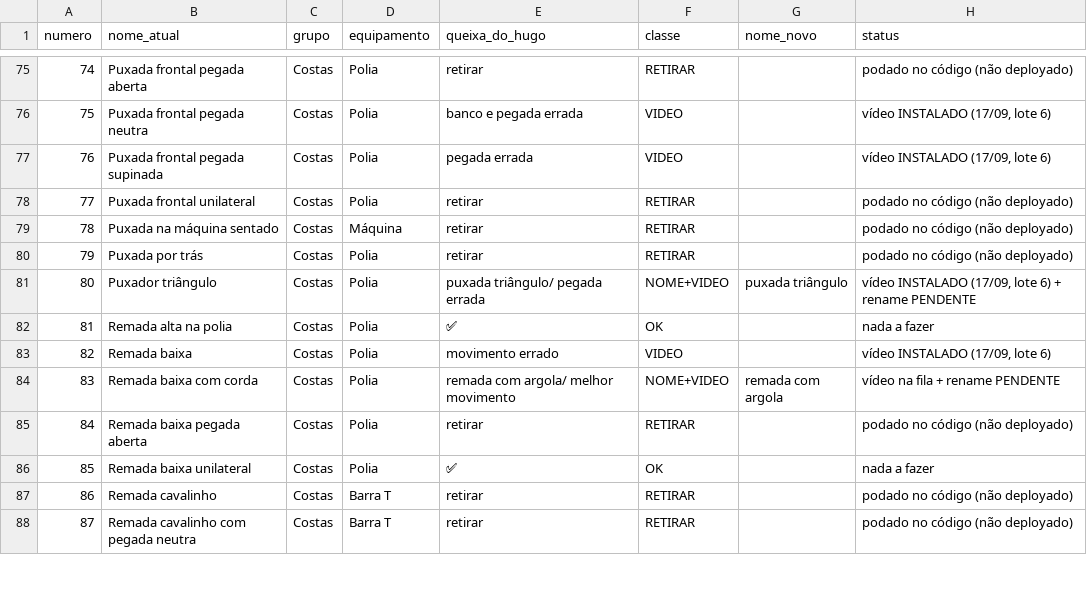
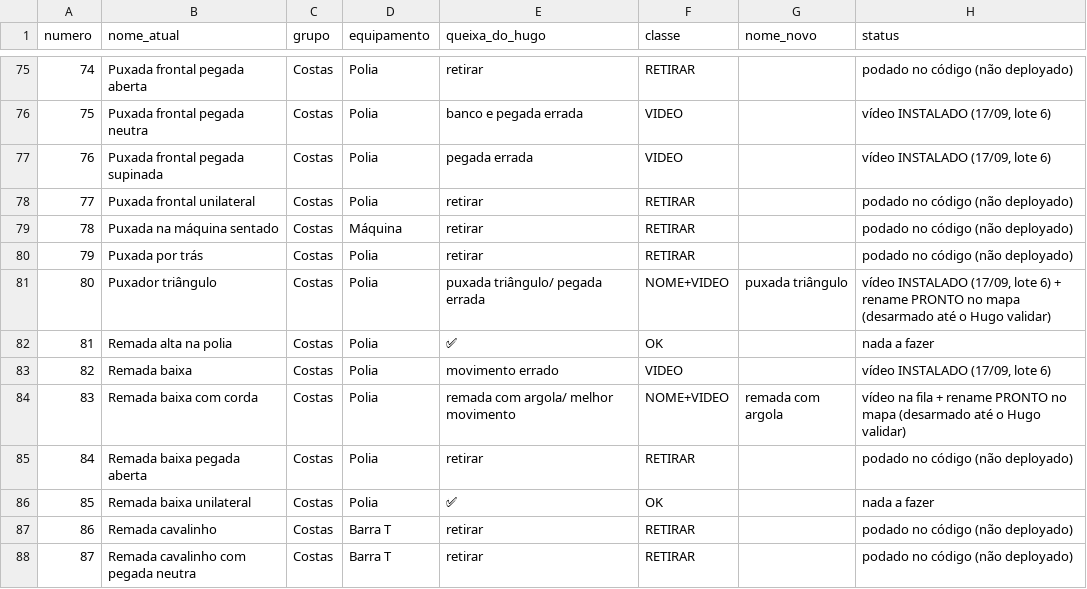
Before and after one commit to AutoCare-1/trainos, a TSV file: backend-laravel/database/revisao_hugo_livro_razao.tsv, drawn as a sheet; only a part is shown, gaps mark what is left out; the diff covers the shown part only.

```diff
--- a/backend-laravel/database/revisao_hugo_livro_razao.tsv
+++ b/backend-laravel/database/revisao_hugo_livro_razao.tsv
@@ -80,6 +80,6 @@ numero	nome_atual	grupo	equipamento	queixa_do_hugo	classe	nome_novo	status
 79	Puxada por trás	Costas	Polia	retirar	RETIRAR		podado no código (não deployado)
-80	Puxador triângulo	Costas	Polia	puxada triângulo/ pegada errada	NOME+VIDEO	puxada triângulo	vídeo INSTALADO (17/09, lote 6) + rename PENDENTE
+80	Puxador triângulo	Costas	Polia	puxada triângulo/ pegada errada	NOME+VIDEO	puxada triângulo	vídeo INSTALADO (17/09, lote 6) + rename PRONTO no mapa (desarmado até o Hugo validar)
 81	Remada alta na polia	Costas	Polia	✅	OK		nada a fazer
 82	Remada baixa	Costas	Polia	movimento errado	VIDEO		vídeo INSTALADO (17/09, lote 6)
-83	Remada baixa com corda	Costas	Polia	remada com argola/ melhor movimento	NOME+VIDEO	remada com argola	vídeo na fila + rename PENDENTE
+83	Remada baixa com corda	Costas	Polia	remada com argola/ melhor movimento	NOME+VIDEO	remada com argola	vídeo na fila + rename PRONTO no mapa (desarmado até o Hugo validar)
 84	Remada baixa pegada aberta	Costas	Polia	retirar	RETIRAR		podado no código (não deployado)
```
Also changed, not shown: 46 edited cells elsewhere in this file.
